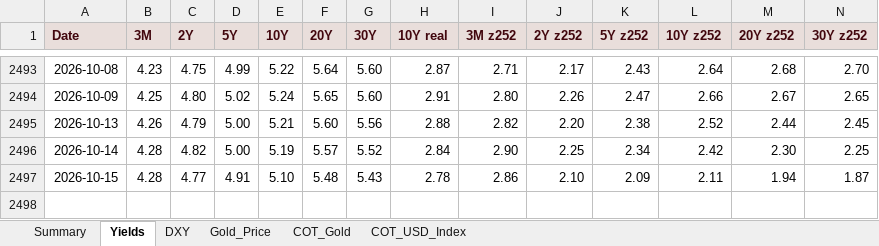
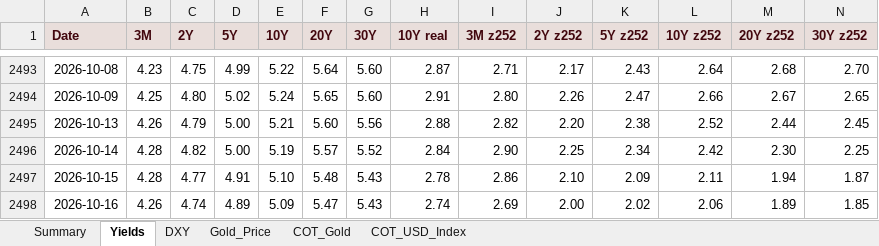
Before and after one commit to velourofficialdev/macro-data, an Excel workbook: docs/Macro_Dashboard.xlsx, sheet Yields, drawn as a sheet; only a part is shown, gaps mark what is left out; values as stored, in another font and other column widths than the file's, no borders; rows hold the shown columns only; the diff names each change by its address in the sheet, - before the commit and + after, or states it on an @@ line.

```diff
--- a/docs/Macro_Dashboard.xlsx (sheet Yields)
+++ b/docs/Macro_Dashboard.xlsx (sheet Yields)
+row 2498: 2026-10-16 | 4.26 | 4.74 | 4.89 | 5.09 | 5.47 | 5.43 | 2.74 | 2.69 | 2.00 | 2.02 | 2.06 | 1.89 | 1.85
```
Also changed, not shown: sheet Summary, sheet Gold_Price, sheet DXY, 15 other files.
